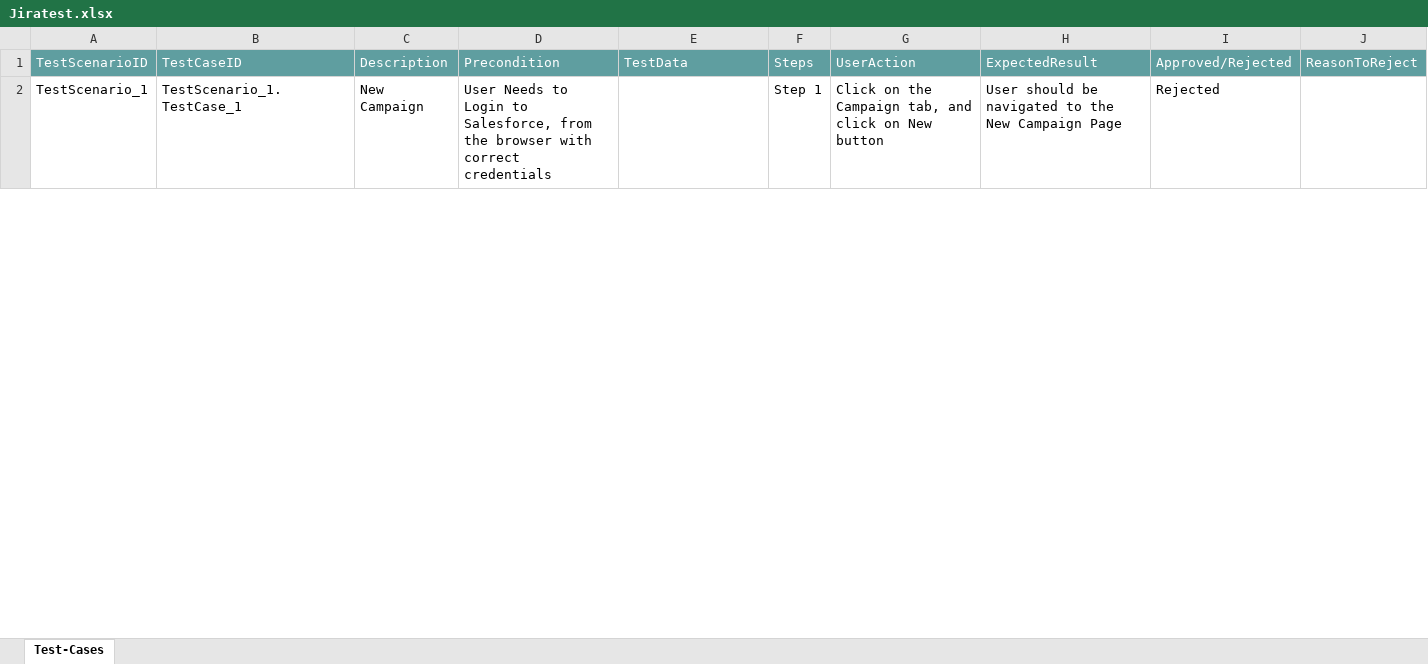
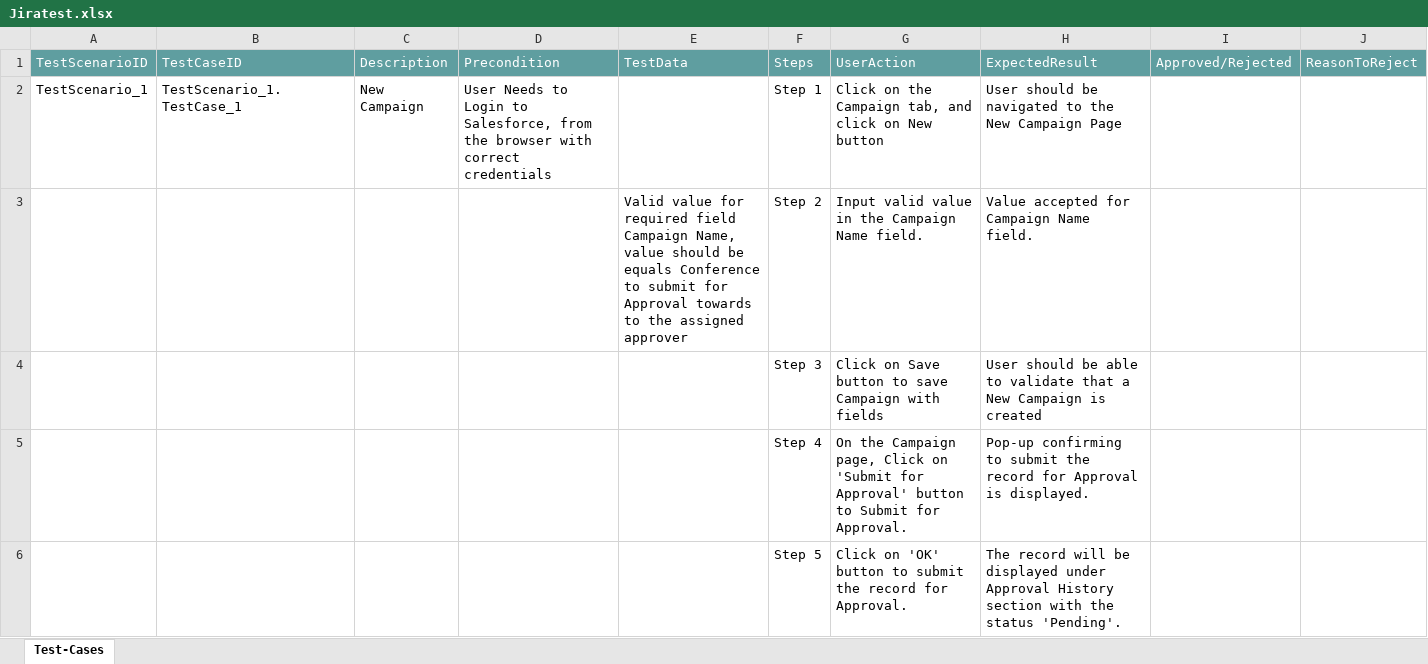
Before and after one commit to ShaikMohamedIrfan/Regressiontest, an Excel workbook: Jiratest.xlsx, sheet Test-Cases, drawn as a sheet; only a part is shown; values as stored, in another font and other column widths than the file's, no borders; table styles not drawn; the diff covers the shown part only; the diff names each change by its address in the sheet, - before the commit and + after, or states it on an @@ line.

Commit message:
Initial Commit for Verification of Test cases

```diff
--- a/Jiratest.xlsx (sheet Test-Cases)
+++ b/Jiratest.xlsx (sheet Test-Cases)
-I2: Rejected
+I2: (empty)
@@ row 3 unhidden:  |  |  |  | Valid value for required field Campaign Name, value should be equals Conference to submit for Approval towards to the assigned approver | Step 2 | Input valid value in the Campaign Name field. | Value accepted for Campaign Name field. @@
@@ row 4 unhidden:  |  |  |  |  | Step 3 | Click on Save button to save Campaign with fields | User should be able to validate that a New Campaign is created @@
@@ row 5 unhidden:  |  |  |  |  | Step 4 | On the Campaign page, Click on 'Submit for Approval' button to Submit for Approval. | Pop-up confirming to submit the record for Approval is displayed. @@
@@ row 6 unhidden:  |  |  |  |  | Step 5 | Click on 'OK' button to submit the record for Approval. | The record will be displayed under Approval History section with the status 'Pending'. @@
```
Also changed, not shown: 21 hidden or unhidden rows and 10 edited cells elsewhere in this sheet.
